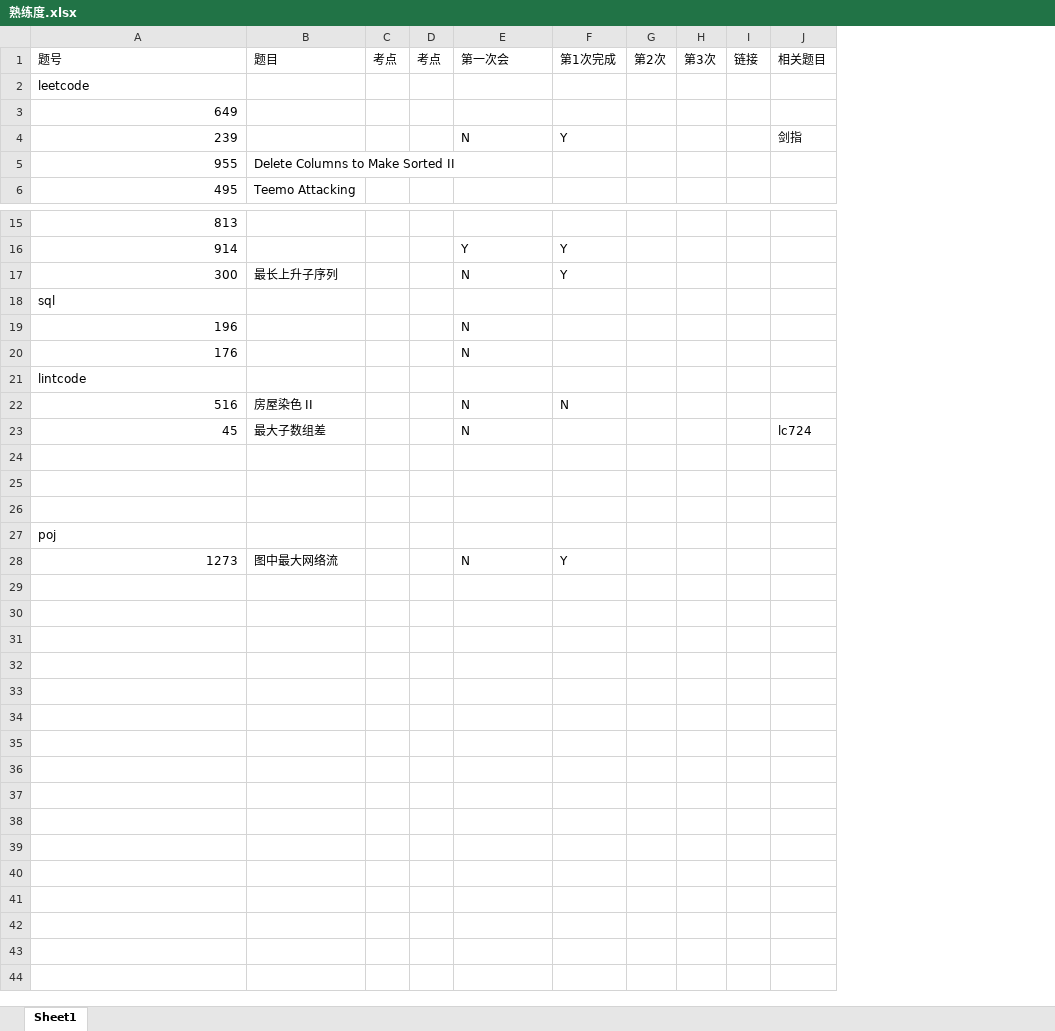
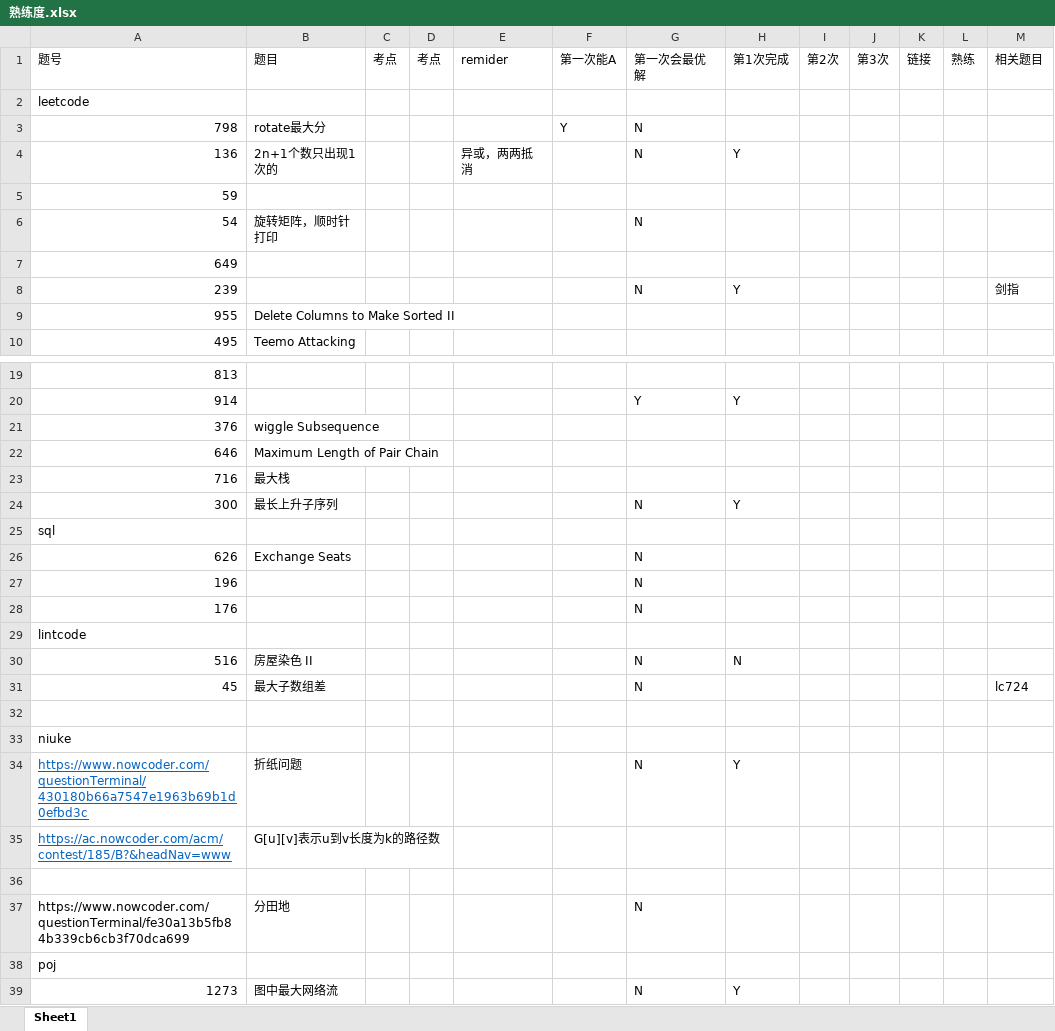
Before and after one commit to iotacecil/algLearn, an Excel workbook: 熟练度.xlsx, sheet Sheet1, drawn as a sheet; only a part is shown, gaps mark what is left out; values as stored, in another font and other column widths than the file's, no borders; addresses are those after the commit; the diff names each change by its address in the sheet, - before the commit and + after, or states it on an @@ line.

```diff
--- a/熟练度.xlsx (sheet Sheet1)
+++ b/熟练度.xlsx (sheet Sheet1)
+column E, row 1: remider
+column F, row 1: 第一次能A
+column L, row 1: 熟练
-G1: 第一次会
+G1: 第一次会最优解
+row 3: 798 | rotate最大分 |  |  |  | Y | N
+row 4: 136 | 2n+1个数只出现1次的 |  |  | 异或，两两抵消 |  | N | Y
+row 5: 59
+row 6: 54 | 旋转矩阵，顺时针打印 |  |  |  |  | N
+row 21: 376 | wiggle Subsequence
+row 22: 646 | Maximum Length of Pair Chain
+row 23: 716 | 最大栈
+row 26: 626 | Exchange Seats |  |  |  |  | N
+row 33: niuke
+row 34: https://www.nowcoder.com/questionTerminal/430180b66a7547e1963b69b1d0efbd3c | 折纸问题 |  |  |  |  | N | Y
+row 35: https://ac.nowcoder.com/acm/contest/185/B?&headNav=www | G[u][v]表示u到v长度为k的路径数
-row 37: (empty)
+row 37: https://www.nowcoder.com/questionTerminal/fe30a13b5fb84b339cb6cb3f70dca699 | 分田地 |  |  |  |  | N
```
Also changed, not shown: 17 other files.
